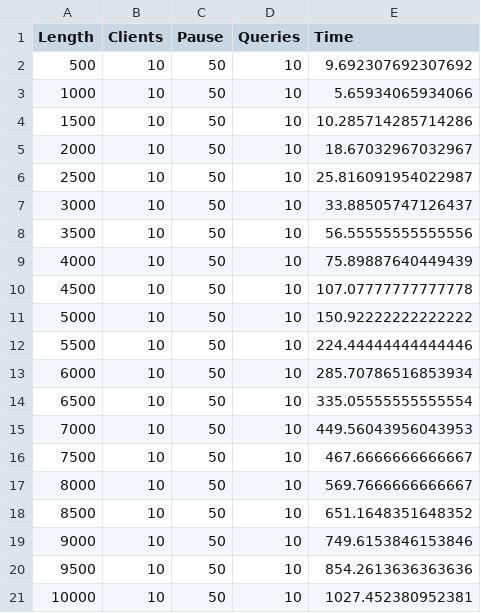
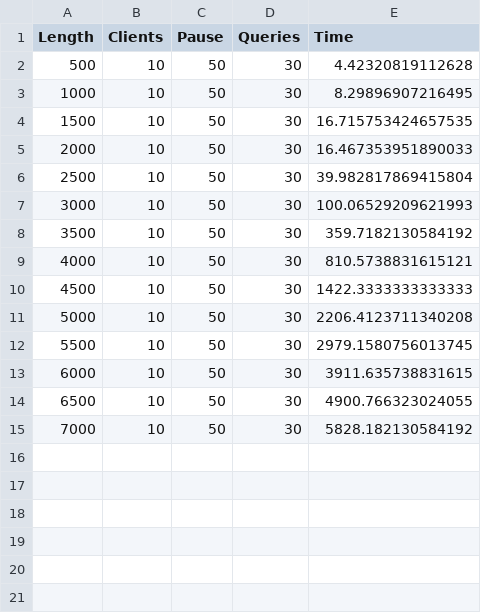
Before and after one commit to DT6A/Java-Servers, a CSV file: output/CLIENT_NON_BLOCKING_LENGTH.csv, drawn as a sheet.

Commit message:
Make clients send and recieve data in parallel

```diff
--- a/output/CLIENT_NON_BLOCKING_LENGTH.csv
+++ b/output/CLIENT_NON_BLOCKING_LENGTH.csv
@@ -1,21 +1,15 @@
 Length,Clients,Pause,Queries,Time
-500,10,50,10,9.692307692307692
-1000,10,50,10,5.65934065934066
-1500,10,50,10,10.285714285714286
-2000,10,50,10,18.67032967032967
-2500,10,50,10,25.816091954022987
-3000,10,50,10,33.88505747126437
-3500,10,50,10,56.55555555555556
-4000,10,50,10,75.89887640449439
-4500,10,50,10,107.07777777777778
-5000,10,50,10,150.92222222222222
-5500,10,50,10,224.44444444444446
-6000,10,50,10,285.70786516853934
-6500,10,50,10,335.05555555555554
-7000,10,50,10,449.56043956043953
-7500,10,50,10,467.6666666666667
-8000,10,50,10,569.7666666666667
-8500,10,50,10,651.1648351648352
-9000,10,50,10,749.6153846153846
-9500,10,50,10,854.2613636363636
-10000,10,50,10,1027.452380952381
+500,10,50,30,4.42320819112628
+1000,10,50,30,8.29896907216495
+1500,10,50,30,16.715753424657535
+2000,10,50,30,16.467353951890033
+2500,10,50,30,39.982817869415804
+3000,10,50,30,100.06529209621993
+3500,10,50,30,359.7182130584192
+4000,10,50,30,810.5738831615121
+4500,10,50,30,1422.3333333333333
+5000,10,50,30,2206.4123711340208
+5500,10,50,30,2979.1580756013745
+6000,10,50,30,3911.635738831615
+6500,10,50,30,4900.766323024055
+7000,10,50,30,5828.182130584192
```
Also changed, not shown: output/CLIENT_ASYNC_LENGTH.csv, output/CLIENT_BLOCKING_LENGTH.csv, 32 other files.
